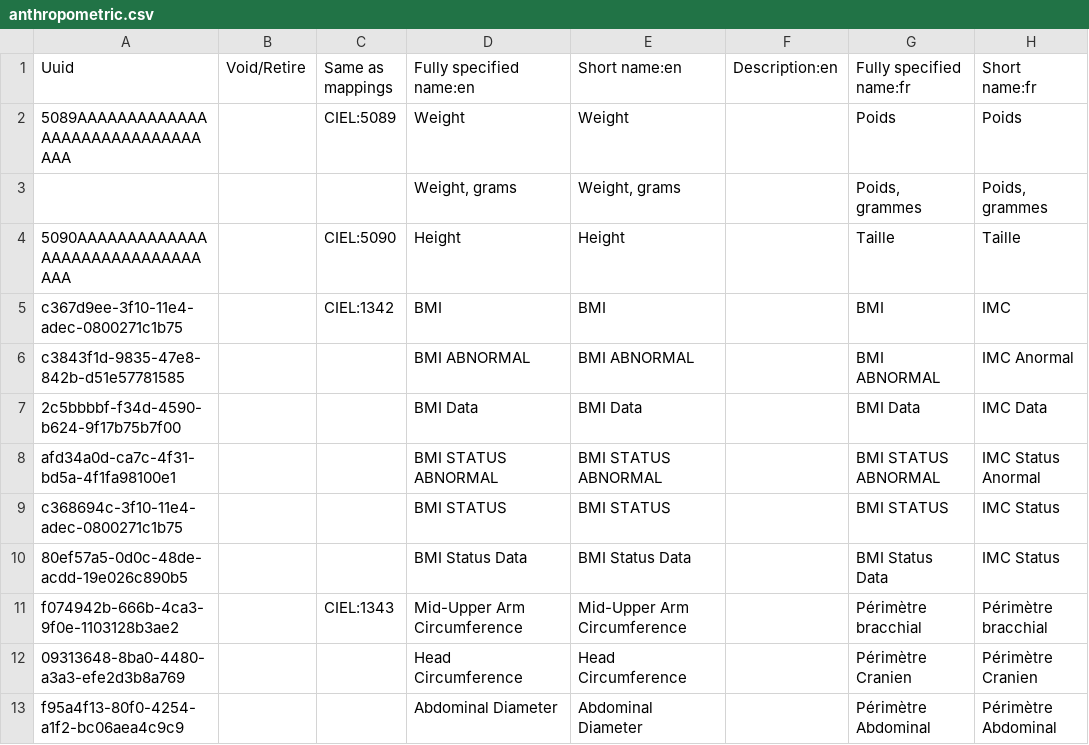
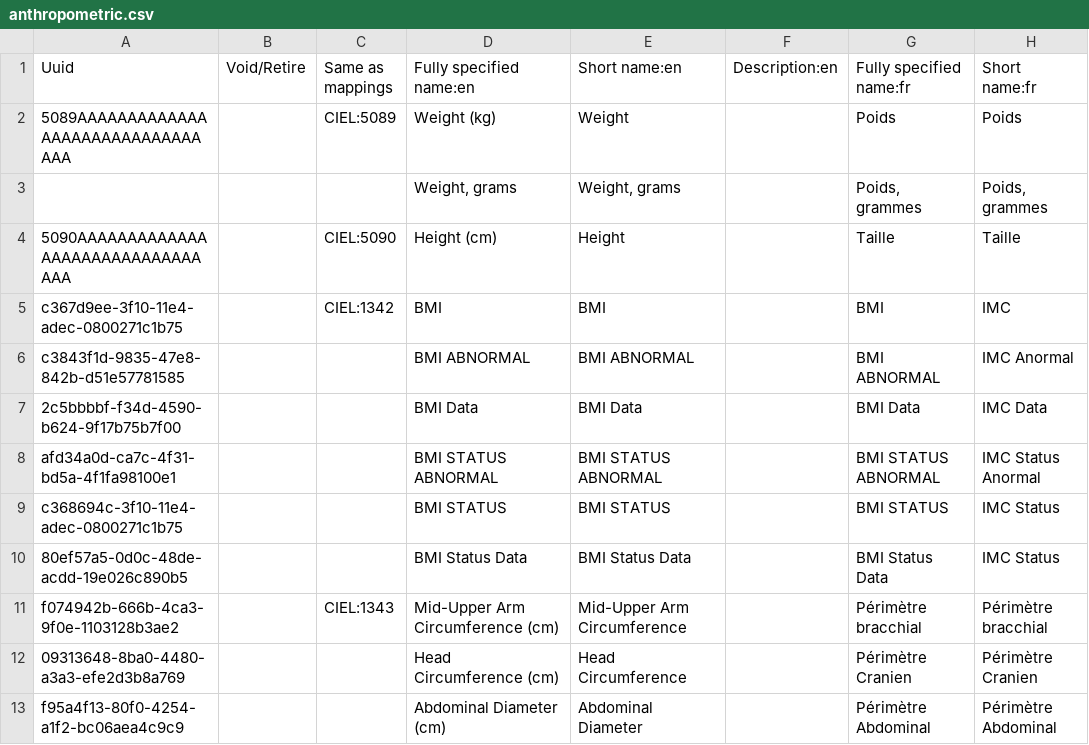
Before and after one commit to mekomsolutions/ozone-haiti, a CSV file: configs/openmrs/initializer_config/concepts/anthropometric.csv, drawn as a sheet; only a part is shown; the diff names each change by its address in the sheet, - before the commit and + after, or states it on an @@ line.

Commit message:
HSC-370: Add units for weight, height, temperature, abnominal diameter, head circumference and mid-upper arm circumference

```diff
--- a/configs/openmrs/initializer_config/concepts/anthropometric.csv
+++ b/configs/openmrs/initializer_config/concepts/anthropometric.csv
-D2 (Fully specified name:en): Weight
+D2 (Fully specified name:en): Weight (kg)
-D4 (Fully specified name:en): Height
+D4 (Fully specified name:en): Height (cm)
-D11 (Fully specified name:en): Mid-Upper Arm Circumference
+D11 (Fully specified name:en): Mid-Upper Arm Circumference (cm)
-D12 (Fully specified name:en): Head Circumference
+D12 (Fully specified name:en): Head Circumference (cm)
-D13 (Fully specified name:en): Abdominal Diameter
+D13 (Fully specified name:en): Abdominal Diameter (cm)
```
Also changed, not shown: configs/openmrs/initializer_config/concepts/vitals.csv.
